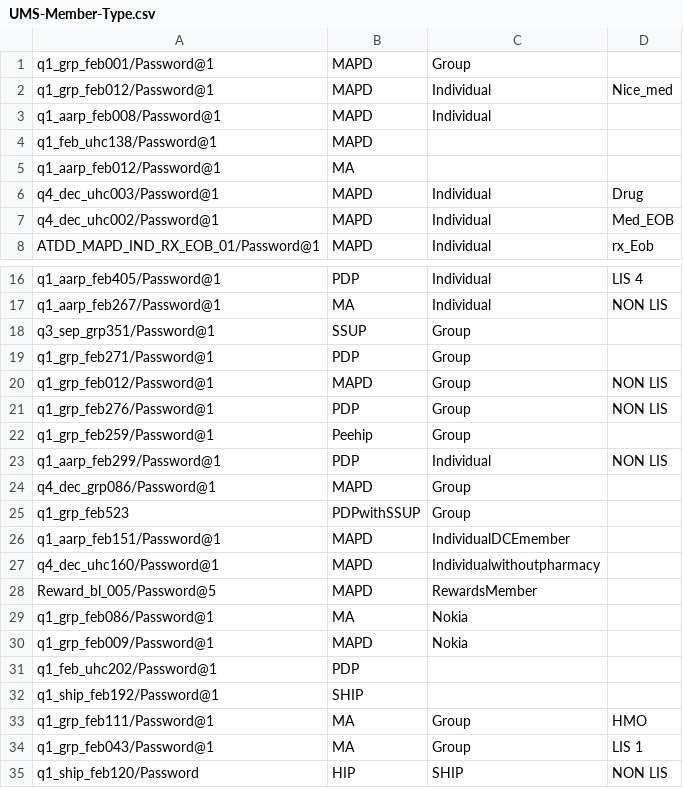
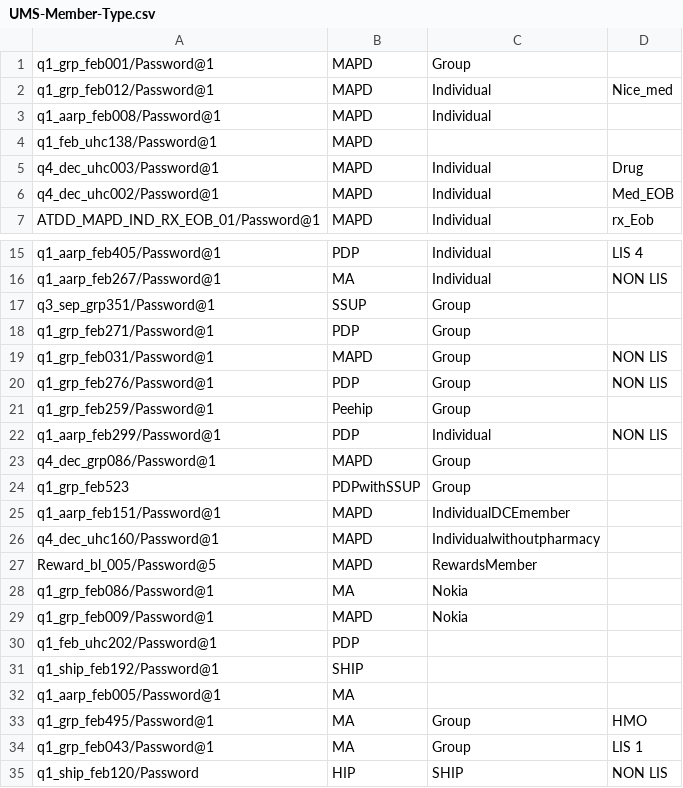
Before and after one commit to swati13oct/MnR, a CSV file: cukesatdd/src/main/resources/database/UMS-Member-Type.csv, drawn as a sheet; only a part is shown, gaps mark what is left out.

```diff
--- a/cukesatdd/src/main/resources/database/UMS-Member-Type.csv
+++ b/cukesatdd/src/main/resources/database/UMS-Member-Type.csv
@@ -4,3 +4,2 @@ q1_aarp_feb008/Password@1,MAPD,Individual,
 q1_feb_uhc138/Password@1,MAPD,,
-q1_aarp_feb012/Password@1,MA,,
 q4_dec_uhc003/Password@1,MAPD,Individual,Drug
@@ -19,3 +18,3 @@ q3_sep_grp351/Password@1,SSUP,Group,
 q1_grp_feb271/Password@1,PDP,Group,
-q1_grp_feb012/Password@1,MAPD,Group,NON LIS
+q1_grp_feb031/Password@1,MAPD,Group,NON LIS
 q1_grp_feb276/Password@1,PDP,Group,NON LIS
@@ -32,3 +31,4 @@ q1_feb_uhc202/Password@1,PDP,,
 q1_ship_feb192/Password@1,SHIP,,
-q1_grp_feb111/Password@1,MA,Group,HMO
+q1_aarp_feb005/Password@1,MA,,
+q1_grp_feb495/Password@1,MA,Group,HMO
 q1_grp_feb043/Password@1,MA,Group,LIS 1
```
Also changed, not shown: 4 other files.
